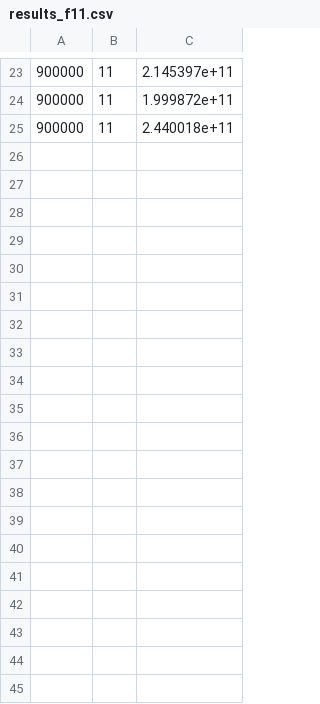
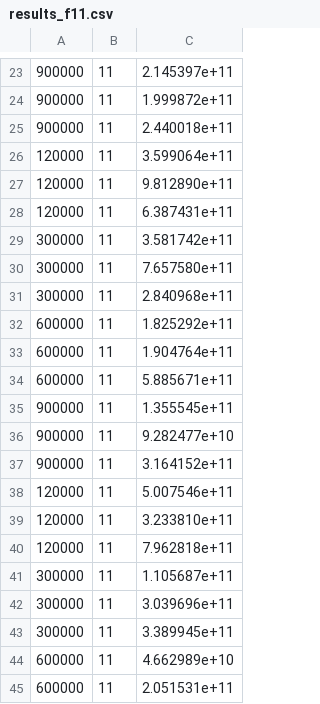
Before and after one commit to Wukong-SCUT/RL-assisted-large-scale-optimization, a CSV file: results_f11.csv, drawn as a sheet; only a part is shown, gaps mark what is left out; the diff covers the shown part only.

```diff
--- a/results_f11.csv
+++ b/results_f11.csv
@@ -25 +25,21 @@
 900000, 11, 2.440018e+11
+120000, 11, 3.599064e+11
+120000, 11, 9.812890e+11
+120000, 11, 6.387431e+11
+300000, 11, 3.581742e+11
+300000, 11, 7.657580e+11
+300000, 11, 2.840968e+11
+600000, 11, 1.825292e+11
+600000, 11, 1.904764e+11
+600000, 11, 5.885671e+11
+900000, 11, 1.355545e+11
+900000, 11, 9.282477e+10
+900000, 11, 3.164152e+11
+120000, 11, 5.007546e+11
+120000, 11, 3.233810e+11
+120000, 11, 7.962818e+11
+300000, 11, 1.105687e+11
+300000, 11, 3.039696e+11
+300000, 11, 3.389945e+11
+600000, 11, 4.662989e+10
+600000, 11, 2.051531e+11
```
Also changed, not shown: 28 added rows elsewhere in this file, results_f12.csv, results_f13.csv, 37 other files.
